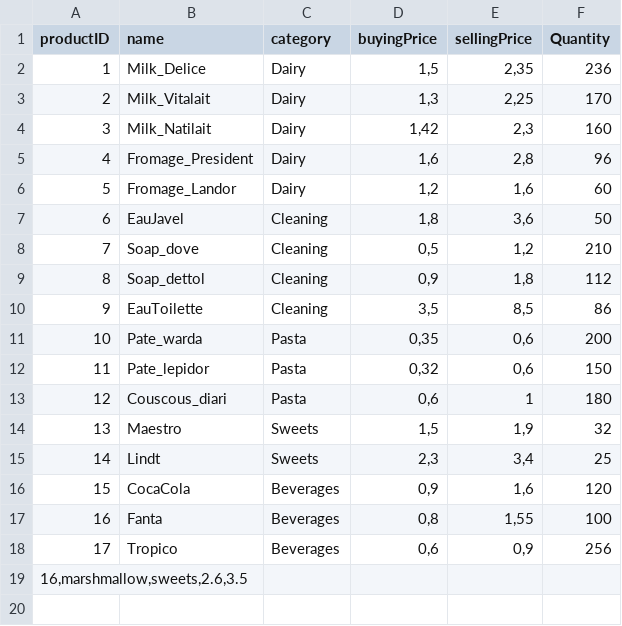
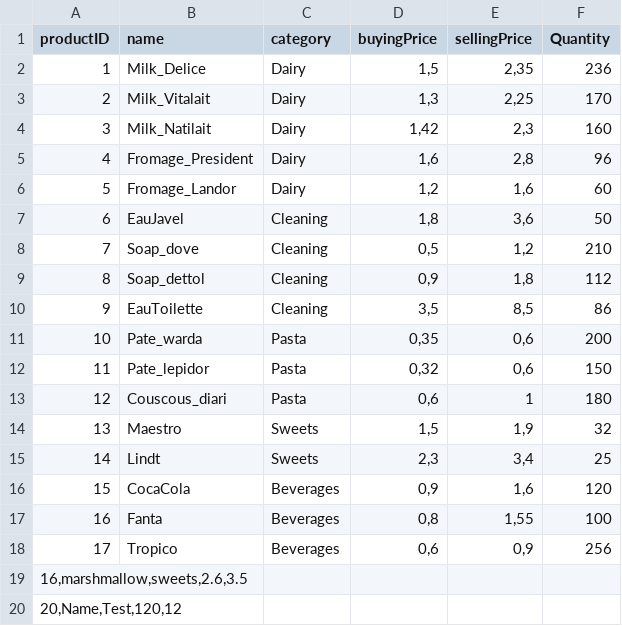
Before and after one commit to M-AzizSrairi/Inventory_Management_System, a CSV file: inventory.csv, drawn as a sheet; the diff names each change by its address in the sheet, - before the commit and + after, or states it on an @@ line.

```diff
--- a/inventory.csv
+++ b/inventory.csv
+row 20: 20,Name,Test,120,12
```
Also changed, not shown: 1 other file.
